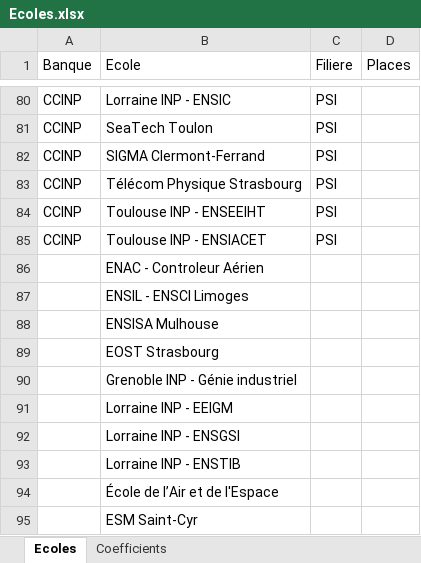
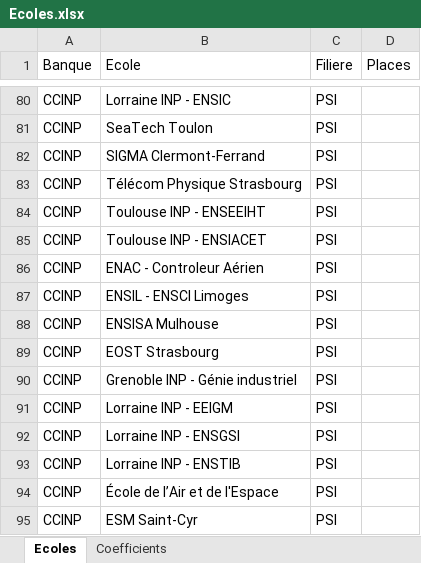
Before and after one commit to xpessoles/EvaluationCompetences, an Excel workbook: BilanConcours/Ecoles.xlsx, sheet Ecoles, drawn as a sheet; only a part is shown, gaps mark what is left out; values as stored, in another font and other column widths than the file's, no borders; the diff names each change by its address in the sheet, - before the commit and + after, or states it on an @@ line.

Commit message:
Update Ecoles.xlsx

```diff
--- a/BilanConcours/Ecoles.xlsx (sheet Ecoles)
+++ b/BilanConcours/Ecoles.xlsx (sheet Ecoles)
-A86:A95 (Banque): (empty)
+A86:A95 (Banque): CCINP
-C86:C95 (Filiere): (empty)
+C86:C95 (Filiere): PSI
```
Also changed, not shown: sheet Coefficients.
